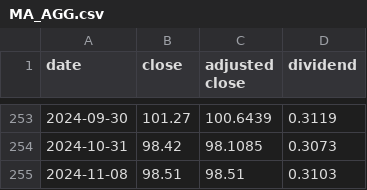
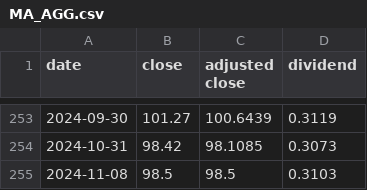
Before and after one commit to rrelyea/3fund-prices, a CSV file: data/MA_AGG.csv, drawn as a sheet; only a part is shown, gaps mark what is left out.

```diff
--- a/data/MA_AGG.csv
+++ b/data/MA_AGG.csv
@@ -254,2 +254,2 @@ date,close,adjusted close,dividend
 2024-10-31,98.42,98.1085,0.3073
-2024-11-08,98.51,98.51,0.3103
+2024-11-08,98.5,98.5,0.3103
```
Also changed, not shown: data/MA_CWI.csv, data/MA_ITOT.csv, 5 other files.
